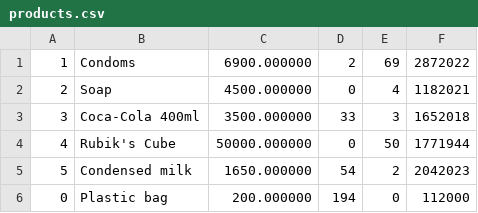
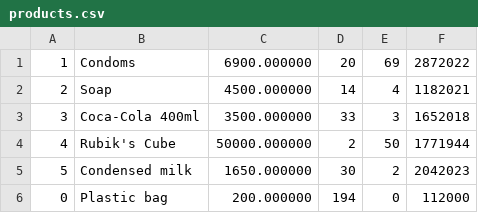
Before and after one commit to wifitanmalo/oops, a CSV file: la_14/products.csv, drawn as a sheet.

```diff
--- a/la_14/products.csv
+++ b/la_14/products.csv
@@ -1,6 +1,6 @@
-1,Condoms,6900.000000,2,69,2872022
-2,Soap,4500.000000,0,4,1182021
+1,Condoms,6900.000000,20,69,2872022
+2,Soap,4500.000000,14,4,1182021
 3,Coca-Cola 400ml,3500.000000,33,3,1652018
-4,Rubik's Cube,50000.000000,0,50,1771944
-5,Condensed milk,1650.000000,54,2,2042023
+4,Rubik's Cube,50000.000000,2,50,1771944
+5,Condensed milk,1650.000000,30,2,2042023
 0,Plastic bag,200.000000,194,0,112000
```
Also changed, not shown: 21 other files.
